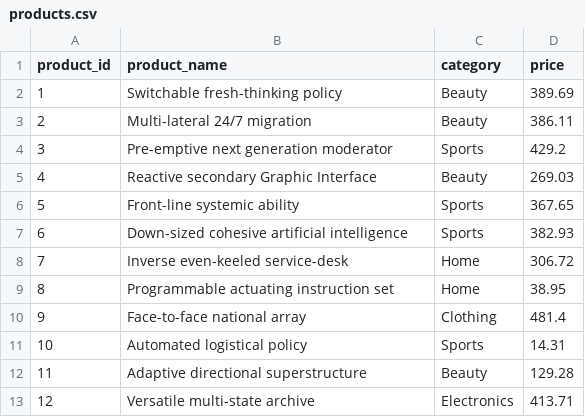
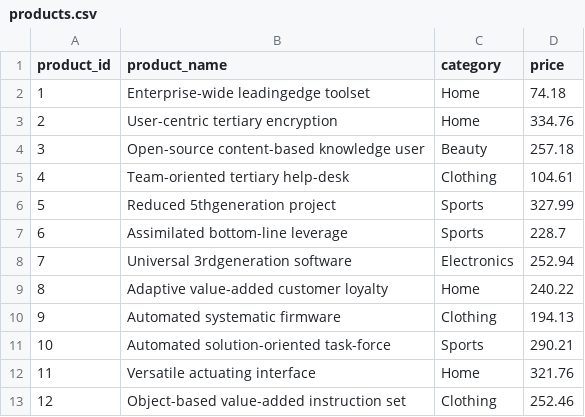
Before and after one commit to KavitShah7/retail-data-platform, a CSV file: data/products.csv, drawn as a sheet; only a part is shown; the diff covers the shown part only.

```diff
--- a/data/products.csv
+++ b/data/products.csv
@@ -1,13 +1,13 @@
 product_id,product_name,category,price
-1,Switchable fresh-thinking policy,Beauty,389.69
-2,Multi-lateral 24/7 migration,Beauty,386.11
-3,Pre-emptive next generation moderator,Sports,429.2
-4,Reactive secondary Graphic Interface,Beauty,269.03
-5,Front-line systemic ability,Sports,367.65
-6,Down-sized cohesive artificial intelligence,Sports,382.93
-7,Inverse even-keeled service-desk,Home,306.72
-8,Programmable actuating instruction set,Home,38.95
-9,Face-to-face national array,Clothing,481.4
-10,Automated logistical policy,Sports,14.31
-11,Adaptive directional superstructure,Beauty,129.28
-12,Versatile multi-state archive,Electronics,413.71
+1,Enterprise-wide leadingedge toolset,Home,74.18
+2,User-centric tertiary encryption,Home,334.76
+3,Open-source content-based knowledge user,Beauty,257.18
+4,Team-oriented tertiary help-desk,Clothing,104.61
+5,Reduced 5thgeneration project,Sports,327.99
+6,Assimilated bottom-line leverage,Sports,228.7
+7,Universal 3rdgeneration software,Electronics,252.94
+8,Adaptive value-added customer loyalty,Home,240.22
+9,Automated systematic firmware,Clothing,194.13
+10,Automated solution-oriented task-force,Sports,290.21
+11,Versatile actuating interface,Home,321.76
+12,Object-based value-added instruction set,Clothing,252.46
```
Also changed, not shown: 110 edited cells elsewhere in this file, data/customers.csv, data/order_items.csv, 4 other files.
